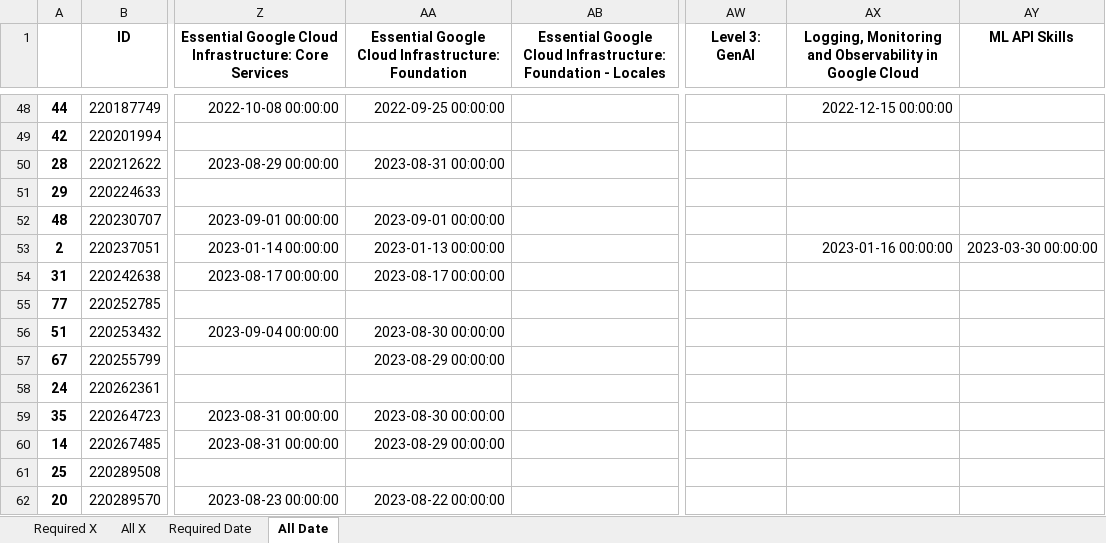
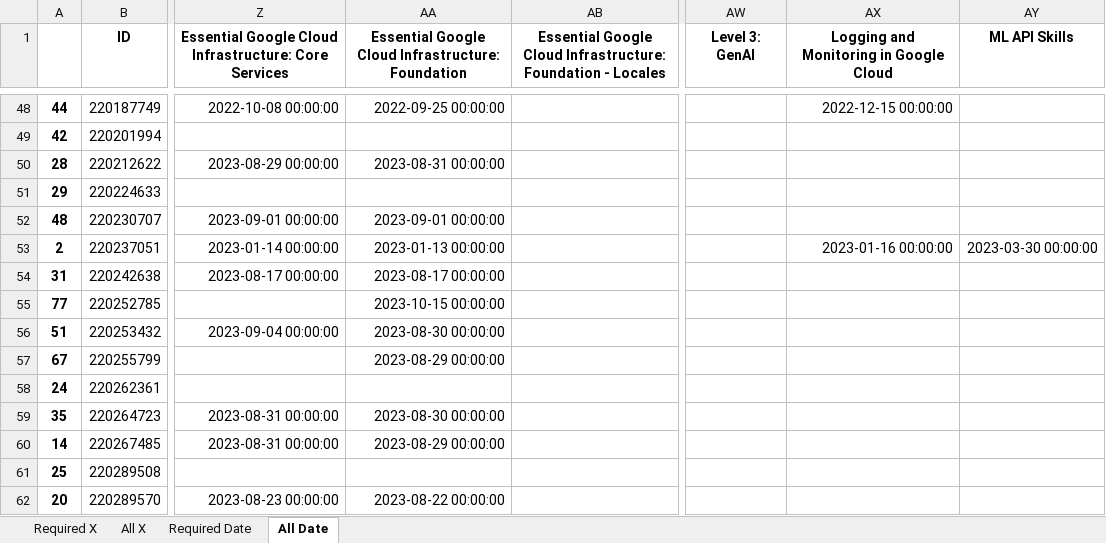
Before and after one commit to wongcyrus/google-cloud-skills-boost-progress-checker, an Excel workbook: report.xlsx, sheet All Date, drawn as a sheet; only a part is shown, gaps mark what is left out; values as stored, in another font and other column widths than the file's, no borders; the diff names each change by its address in the sheet, - before the commit and + after, or states it on an @@ line.

```diff
--- a/report.xlsx (sheet All Date)
+++ b/report.xlsx (sheet All Date)
-AX1: Logging, Monitoring and Observability in Google…
+AX1: Logging and Monitoring in Google…
-AA55: (empty)
+AA55: 2023-10-15 00:00:00
```
Also changed, not shown: sheet Required X, sheet All X, sheet Required Date, 2 other files.
